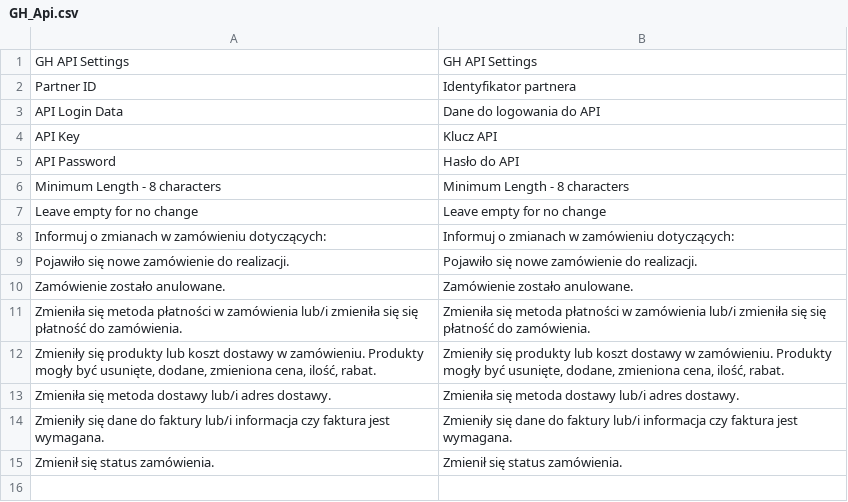
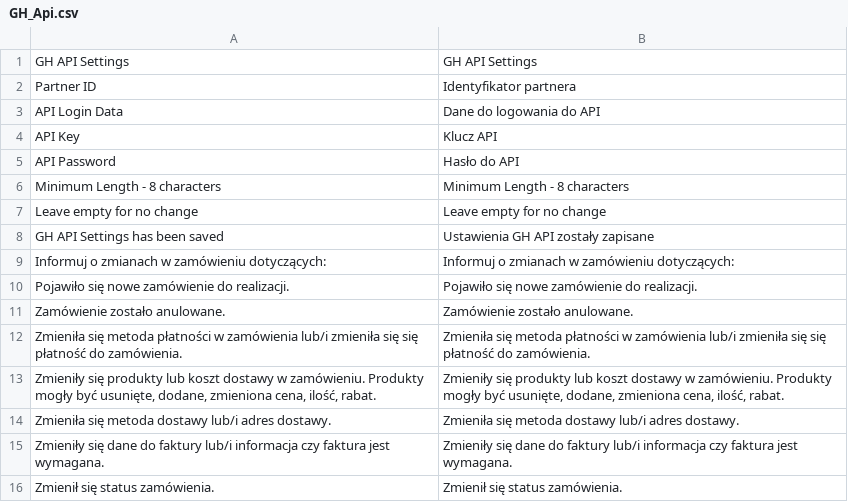
Before and after one commit to stanislawantoniak/maax, a CSV file: app/locale/pl_PL/GH_Api.csv, drawn as a sheet.

```diff
--- a/app/locale/pl_PL/GH_Api.csv
+++ b/app/locale/pl_PL/GH_Api.csv
@@ -7,2 +7,3 @@
 "Leave empty for no change","Leave empty for no change"
+"GH API Settings has been saved","Ustawienia GH API zostały zapisane"
 "Informuj o zmianach w zamówieniu dotyczących:","Informuj o zmianach w zamówieniu dotyczących:"
```
Also changed, not shown: 1 other file.
